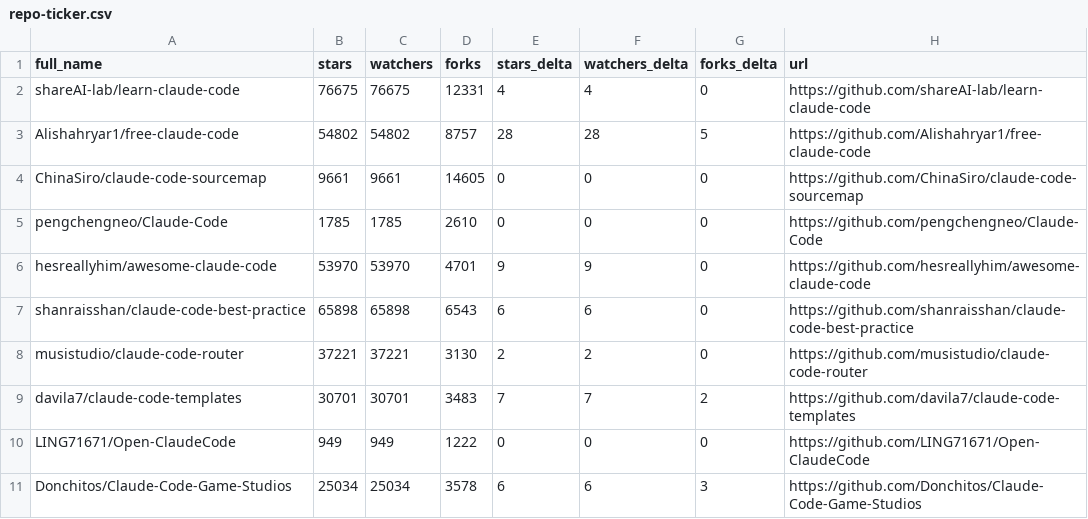
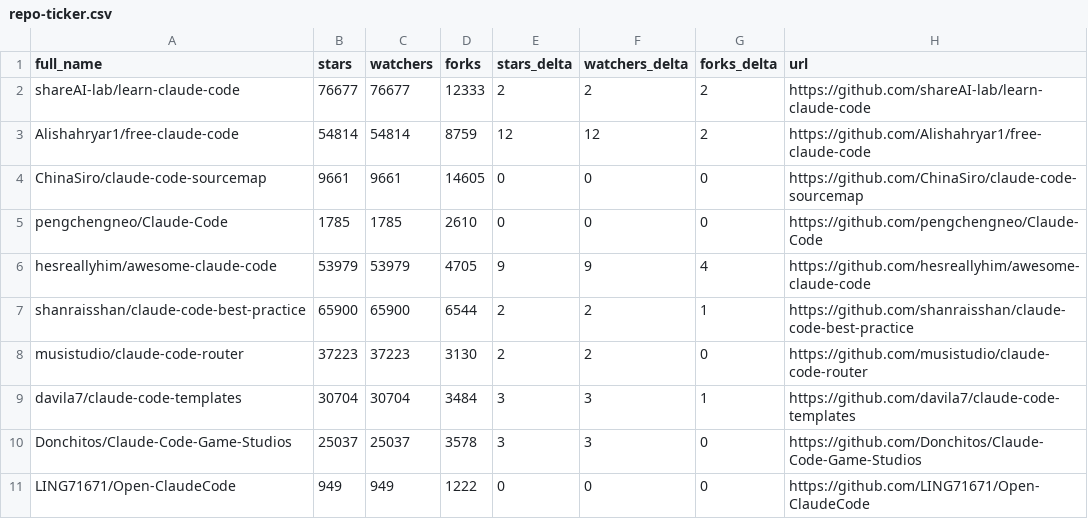
Before and after one commit to HaroldHuanrongLIU/awesome-claude-code, a CSV file: data/repo-ticker.csv, drawn as a sheet; only a part is shown; the diff covers the shown part only.

```diff
--- a/data/repo-ticker.csv
+++ b/data/repo-ticker.csv
@@ -1,11 +1,11 @@
 full_name,stars,watchers,forks,stars_delta,watchers_delta,forks_delta,url
-shareAI-lab/learn-claude-code,76675,76675,12331,4,4,0,https://github.com/shareAI-lab/learn-claude-code
-Alishahryar1/free-claude-code,54802,54802,8757,28,28,5,https://github.com/Alishahryar1/free-claude-code
+shareAI-lab/learn-claude-code,76677,76677,12333,2,2,2,https://github.com/shareAI-lab/learn-claude-code
+Alishahryar1/free-claude-code,54814,54814,8759,12,12,2,https://github.com/Alishahryar1/free-claude-code
 ChinaSiro/claude-code-sourcemap,9661,9661,14605,0,0,0,https://github.com/ChinaSiro/claude-code-sourcemap
 pengchengneo/Claude-Code,1785,1785,2610,0,0,0,https://github.com/pengchengneo/Claude-Code
-hesreallyhim/awesome-claude-code,53970,53970,4701,9,9,0,https://github.com/hesreallyhim/awesome-claude-code
-shanraisshan/claude-code-best-practice,65898,65898,6543,6,6,0,https://github.com/shanraisshan/claude-code-best-practice
-musistudio/claude-code-router,37221,37221,3130,2,2,0,https://github.com/musistudio/claude-code-router
-davila7/claude-code-templates,30701,30701,3483,7,7,2,https://github.com/davila7/claude-code-templates
+hesreallyhim/awesome-claude-code,53979,53979,4705,9,9,4,https://github.com/hesreallyhim/awesome-claude-code
+shanraisshan/claude-code-best-practice,65900,65900,6544,2,2,1,https://github.com/shanraisshan/claude-code-best-practice
+musistudio/claude-code-router,37223,37223,3130,2,2,0,https://github.com/musistudio/claude-code-router
+davila7/claude-code-templates,30704,30704,3484,3,3,1,https://github.com/davila7/claude-code-templates
+Donchitos/Claude-Code-Game-Studios,25037,25037,3578,3,3,0,https://github.com/Donchitos/Claude-Code-Game-Studios
 LING71671/Open-ClaudeCode,949,949,1222,0,0,0,https://github.com/LING71671/Open-ClaudeCode
-Donchitos/Claude-Code-Game-Studios,25034,25034,3578,6,6,3,https://github.com/Donchitos/Claude-Code-Game-Studios
```
Also changed, not shown: 2 added rows, 2 removed rows, 1 moved row and 89 edited cells elsewhere in this file, 2 other files.
